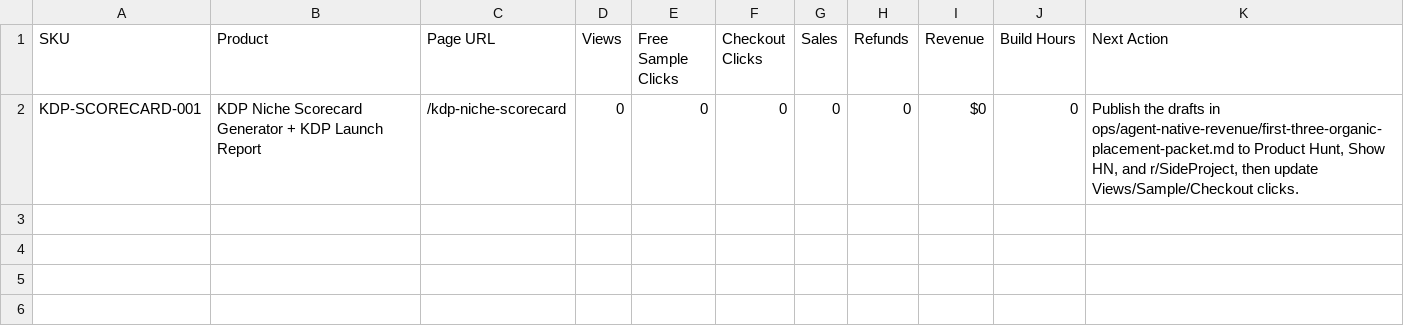
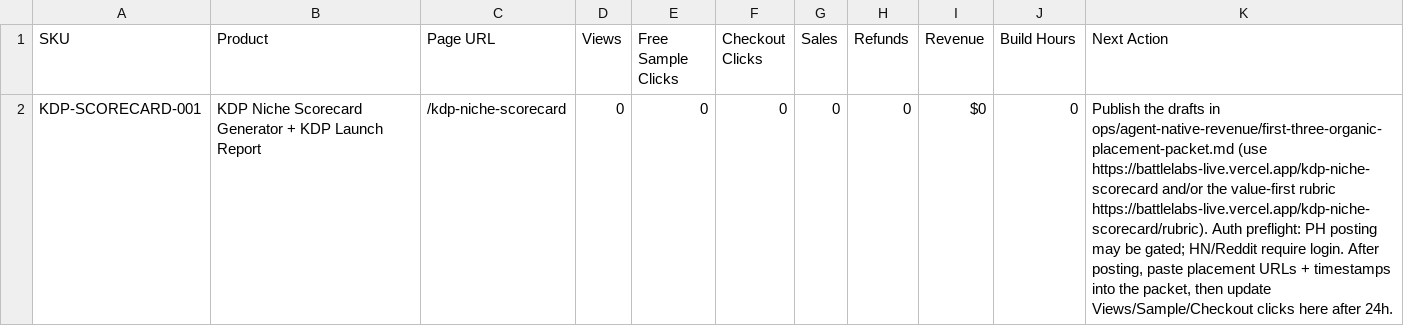
Before and after one commit to caseybattle/Battlelabs-live, a CSV file: ops/agent-native-revenue/battlelabs-agent-product-dashboard.csv, drawn as a sheet.

```diff
--- a/ops/agent-native-revenue/battlelabs-agent-product-dashboard.csv
+++ b/ops/agent-native-revenue/battlelabs-agent-product-dashboard.csv
@@ -1,2 +1,2 @@
 SKU,Product,Page URL,Views,Free Sample Clicks,Checkout Clicks,Sales,Refunds,Revenue,Build Hours,Next Action
-KDP-SCORECARD-001,KDP Niche Scorecard Generator + KDP Launch Report,/kdp-niche-scorecard,0,0,0,0,0,$0,0,"Publish the drafts in ops/agent-native-revenue/first-three-organic-placement-packet.md to Product Hunt, Show HN, and r/SideProject, then update Views/Sample/Checkout clicks."
+KDP-SCORECARD-001,KDP Niche Scorecard Generator + KDP Launch Report,/kdp-niche-scorecard,0,0,0,0,0,$0,0,"Publish the drafts in ops/agent-native-revenue/first-three-organic-placement-packet.md (use https://battlelabs-live.vercel.app/kdp-niche-scorecard and/or the value-first rubric https://battlelabs-live.vercel.app/kdp-niche-scorecard/rubric). Auth preflight: PH posting may be gated; HN/Reddit require login. After posting, paste placement URLs + timestamps into the packet, then update Views/Sample/Checkout clicks here after 24h."
```
Also changed, not shown: ops/agent-native-revenue/community-opportunities.csv, ops/agent-native-revenue/portfolio-task-queue.csv, 5 other files.
